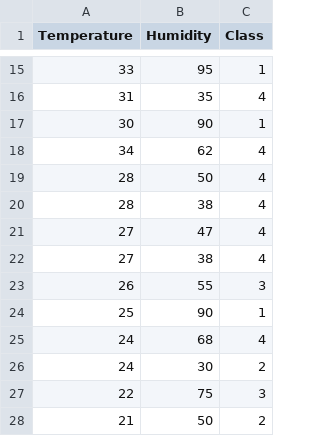
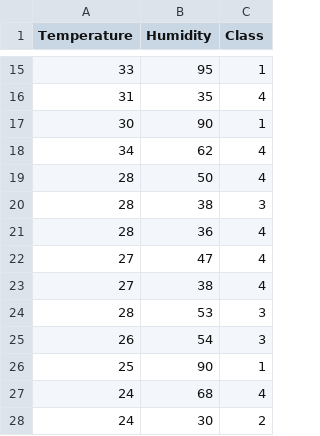
Before and after one commit to kliegr/arc, a CSV file: data/humtemp.csv, drawn as a sheet; only a part is shown, gaps mark what is left out; the shorter side is filled out with more unchanged rows.

Commit message:
updated humtemp dataset

```diff
--- a/data/humtemp.csv
+++ b/data/humtemp.csv
@@ -19,6 +19,8 @@ Temperature;Humidity;Class
 28;50;4
-28;38;4
+28;38;3
+28;36;4
 27;47;4
 27;38;4
-26;55;3
+28;53;3
+26;54;3
 25;90;1
```
Also changed, not shown: 1 other file.
